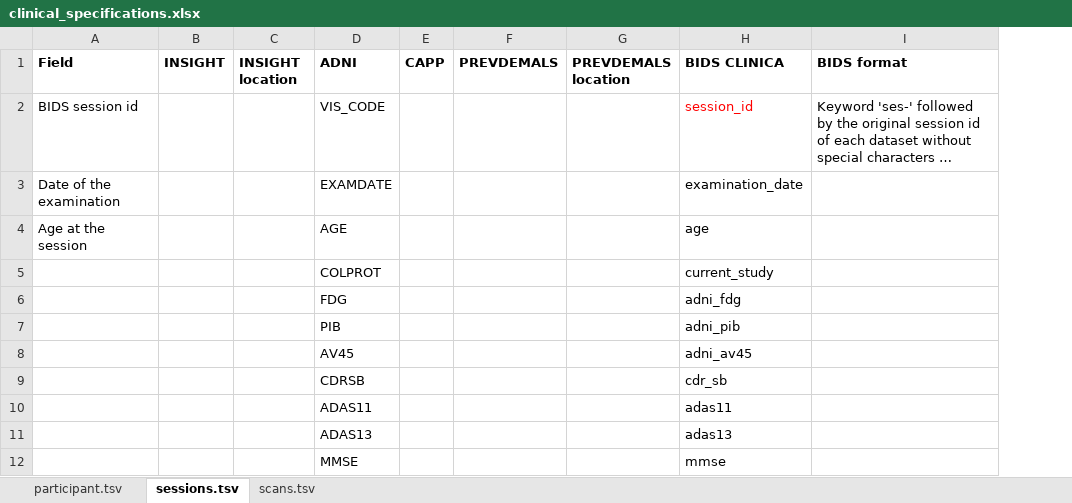
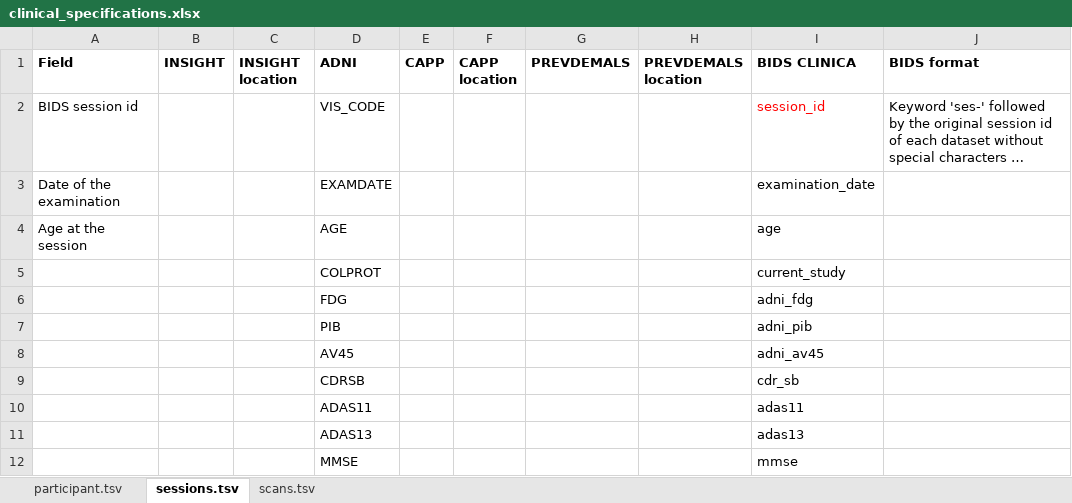
Before and after one commit to EuroPOND/clinica, an Excel workbook: clinica/bids/data/clinical_specifications.xlsx, sheet sessions.tsv, drawn as a sheet; only a part is shown; long unchanged cells end in …; values as stored, in another font and other column widths than the file's, no borders; the diff names each change by its address in the sheet, - before the commit and + after, or states it on an @@ line.

Commit message:
Add the script for merging clinical data of BIDS compliant datasets

```diff
--- a/clinica/bids/data/clinical_specifications.xlsx (sheet sessions.tsv)
+++ b/clinica/bids/data/clinical_specifications.xlsx (sheet sessions.tsv)
+column F (CAPP location), empty
```
Also changed, not shown: sheet participant.tsv, charts or pictures, 1 other file.
